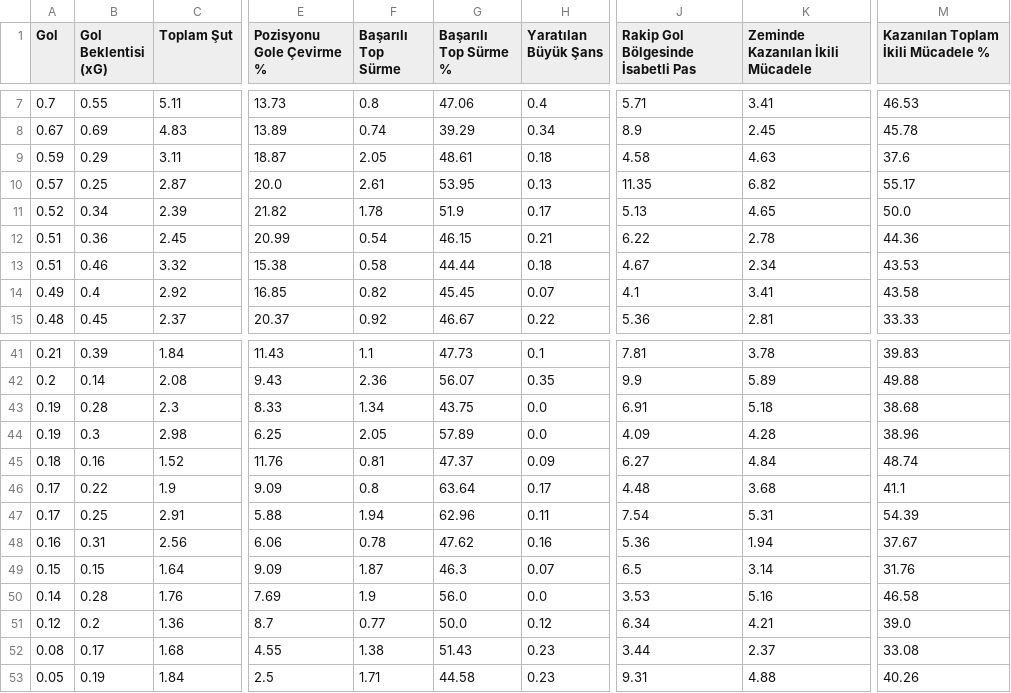
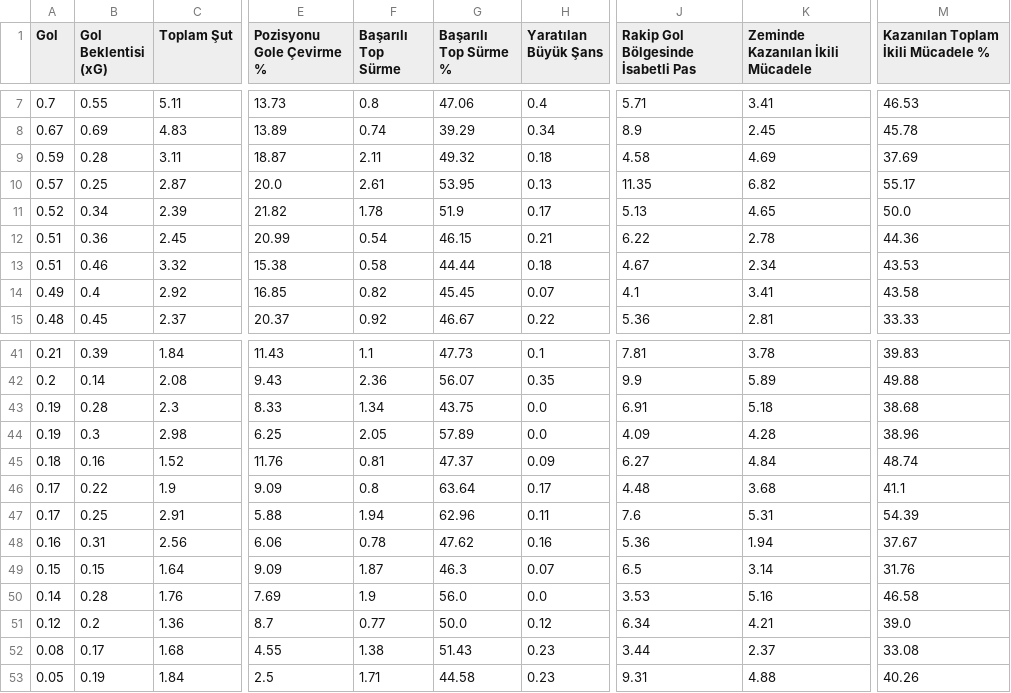
Before and after one commit to scatterradarcsv/csv_scatter_radar_15matches, a CSV file: forwards.csv, drawn as a sheet; only a part is shown, gaps mark what is left out; the diff names each change by its address in the sheet, - before the commit and + after, or states it on an @@ line.

Commit message:
Updated forwards.csv

```diff
--- a/forwards.csv
+++ b/forwards.csv
-B9 (Gol Beklentisi (xG)): 0.29
+B9 (Gol Beklentisi (xG)): 0.28
-F9 (Başarılı Top Sürme): 2.05
+F9 (Başarılı Top Sürme): 2.11
-G9 (Başarılı Top Sürme %): 48.61
+G9 (Başarılı Top Sürme %): 49.32
-K9 (Zeminde Kazanılan İkili Mücadele): 4.63
+K9 (Zeminde Kazanılan İkili Mücadele): 4.69
-M9: 37.6
+M9: 37.69
-J47: 7.54
+J47: 7.6
```
